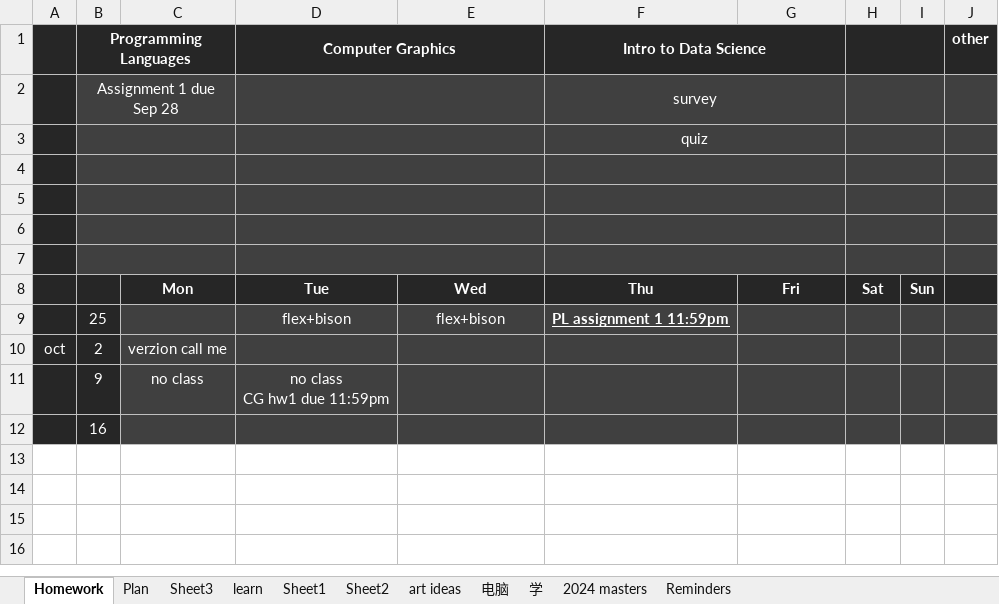
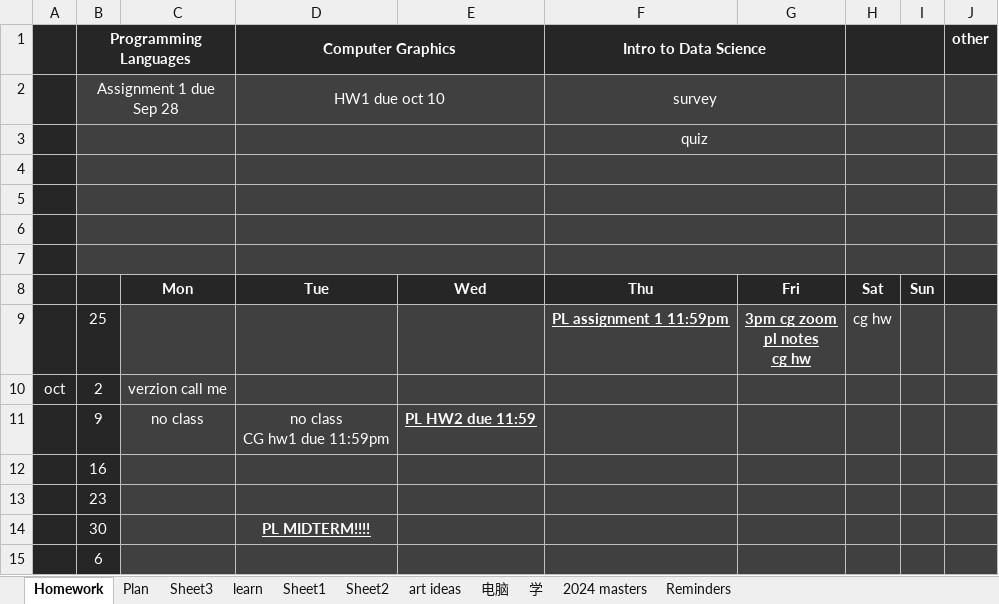
Before and after one commit to dinanz/fall23, an Excel workbook: Schedule.xlsx, sheet Homework, drawn as a sheet; values as stored, in another font and other column widths than the file's, no borders; removed rows and columns are numbered as before the commit, all else as after; ↵ is a line break in a cell; the diff names each change by its address in the sheet, - before the commit and + after, or states it on an @@ line.

```diff
--- a/Schedule.xlsx (sheet Homework)
+++ b/Schedule.xlsx (sheet Homework)
-D2 (Computer Graphics): (empty)
+D2 (Computer Graphics): HW1 due oct 10
-row 9:  | 25 |  | flex+bison | flex+bison | PL assignment 1 11:59pm
+row 9:  | 25 |  |  |  | PL assignment 1 11:59pm | 3pm cg zoom ↵ pl notes ↵ cg hw | cg hw
-E11: (empty)
+E11: PL HW2 due 11:59
+row 13:  | 23
+row 14:  | 30 |  | PL MIDTERM!!!!
+row 15:  | 6
```
Also changed, not shown: 12 other files.
